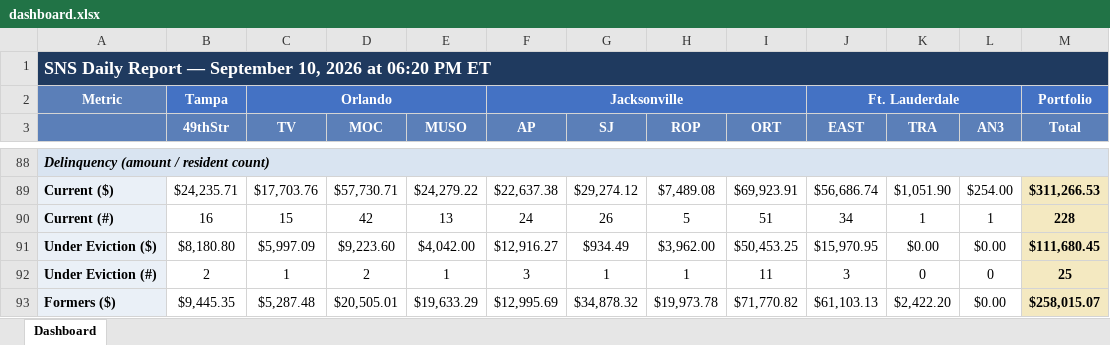
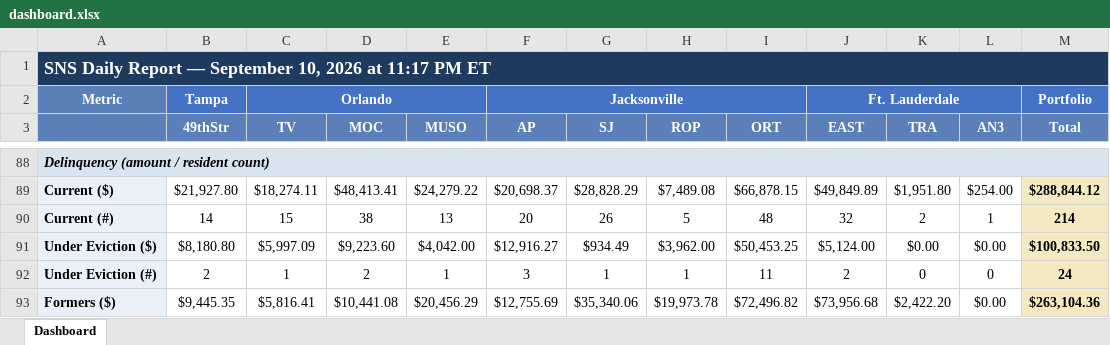
Before and after one commit to ymi-flowing/sns-daily-report, an Excel workbook: dashboard.xlsx, sheet Dashboard, drawn as a sheet; only a part is shown, gaps mark what is left out; values as stored, in another font and other column widths than the file's, no borders; the diff covers the shown part only; the diff names each change by its address in the sheet, - before the commit and + after, or states it on an @@ line.

```diff
--- a/dashboard.xlsx (sheet Dashboard)
+++ b/dashboard.xlsx (sheet Dashboard)
-A1: …2026 at 06:20 PM ET
+A1: …2026 at 11:17 PM ET
-B89 (49thStr): $24,235.71
+B89 (49thStr): $21,927.80
-C89 (TV): $17,703.76
+C89 (TV): $18,274.11
-D89 (MOC): $57,730.71
+D89 (MOC): $48,413.41
-F89 (AP): $22,637.38
+F89 (AP): $20,698.37
-G89 (SJ): $29,274.12
+G89 (SJ): $28,828.29
-I89 (ORT): $69,923.91
+I89 (ORT): $66,878.15
-J89 (EAST): $56,686.74
+J89 (EAST): $49,849.89
-K89 (TRA): $1,051.90
+K89 (TRA): $1,951.80
-M89 (Total): $311,266.53
+M89 (Total): $288,844.12
-B90 (49thStr): 16
+B90 (49thStr): 14
-D90 (MOC): 42
+D90 (MOC): 38
-F90 (AP): 24
+F90 (AP): 20
-I90 (ORT): 51
+I90 (ORT): 48
-J90 (EAST): 34
+J90 (EAST): 32
-K90 (TRA): 1
+K90 (TRA): 2
-M90 (Total): 228
+M90 (Total): 214
-J91 (EAST): $15,970.95
+J91 (EAST): $5,124.00
-M91 (Total): $111,680.45
+M91 (Total): $100,833.50
-J92 (EAST): 3
+J92 (EAST): 2
-M92 (Total): 25
+M92 (Total): 24
-C93 (TV): $5,287.48
+C93 (TV): $5,816.41
-D93 (MOC): $20,505.01
+D93 (MOC): $10,441.08
-E93 (MUSO): $19,633.29
+E93 (MUSO): $20,456.29
-F93 (AP): $12,995.69
+F93 (AP): $12,755.69
-G93 (SJ): $34,878.32
+G93 (SJ): $35,340.06
-I93 (ORT): $71,770.82
+I93 (ORT): $72,496.82
-J93 (EAST): $61,103.13
+J93 (EAST): $73,956.68
-M93 (Total): $258,015.07
+M93 (Total): $263,104.36
```
Also changed, not shown: 6 added rows, 6 removed rows and 69 edited cells elsewhere in this sheet, 1 other file.
